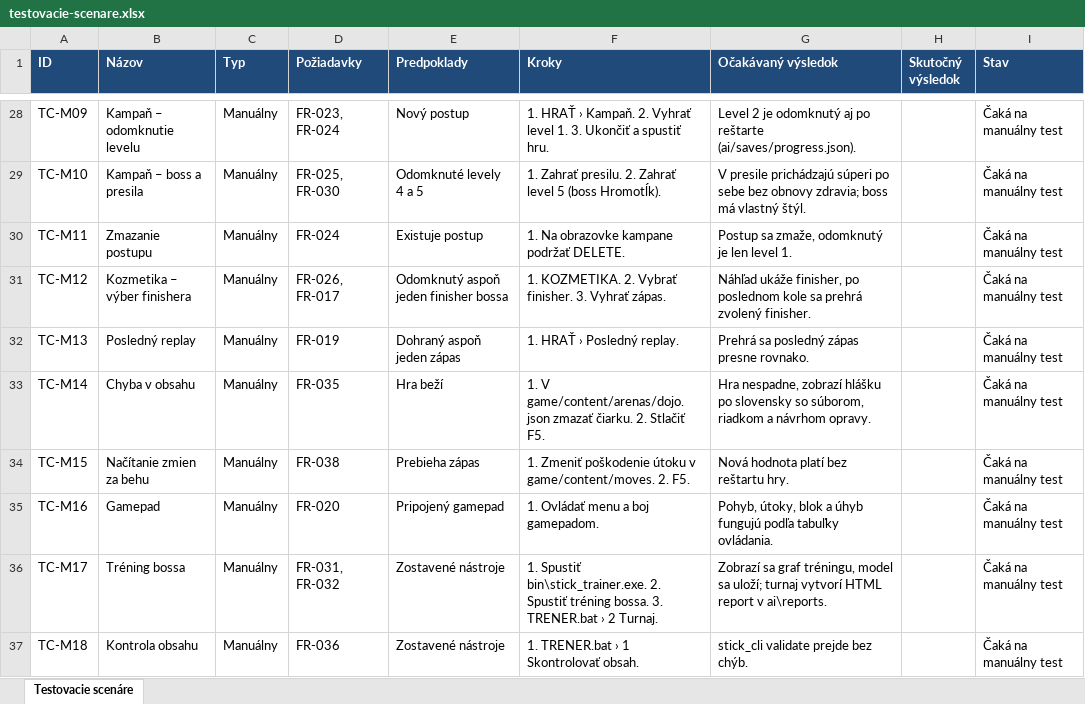
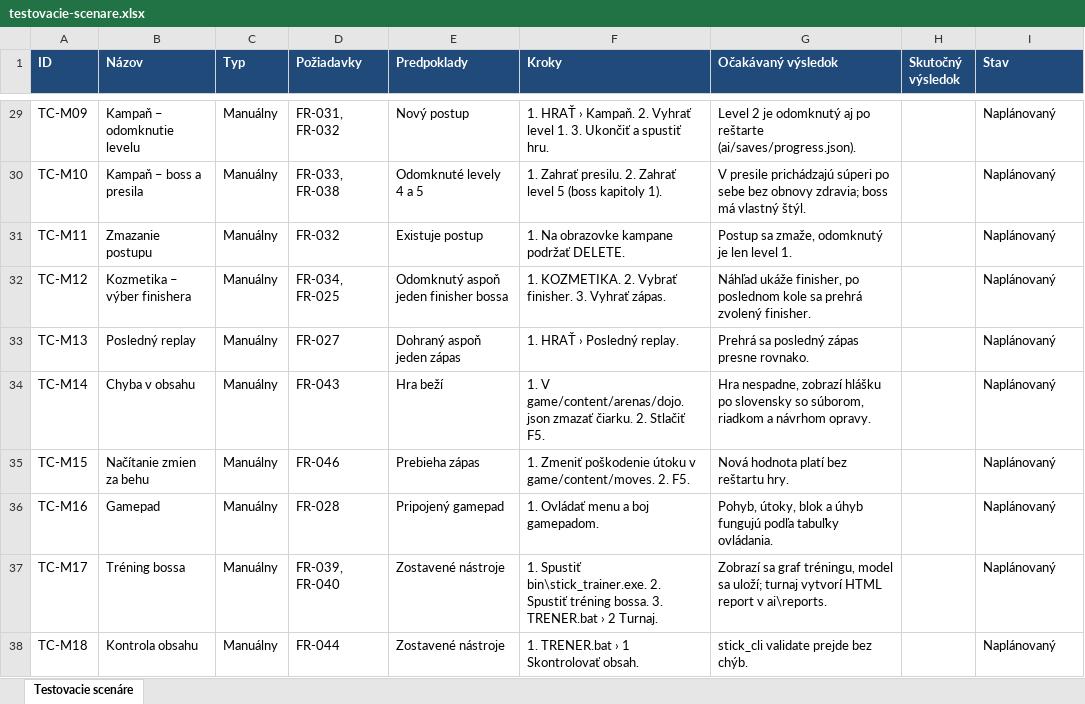
Before and after one commit to Baca-Z-Lesa/Stickops, an Excel workbook: 05_Testovanie/testovacie-scenare.xlsx, sheet Testovacie scenáre, drawn as a sheet; only a part is shown, gaps mark what is left out; values as stored, in another font and other column widths than the file's, no borders; addresses are those after the commit; the diff covers the shown part only; the diff names each change by its address in the sheet, - before the commit and + after, or states it on an @@ line.

```diff
--- a/05_Testovanie/testovacie-scenare.xlsx (sheet Testovacie scenáre)
+++ b/05_Testovanie/testovacie-scenare.xlsx (sheet Testovacie scenáre)
-D29 (Požiadavky): FR-023, FR-024
+D29 (Požiadavky): FR-031, FR-032
-I29:I38 (Stav): Čaká na manuálny test
+I29:I38 (Stav): Naplánovaný
-D30 (Požiadavky): FR-025, FR-030
+D30 (Požiadavky): FR-033, FR-038
-F30 (Kroky): …5 (boss Hromotĺk).
+F30 (Kroky): …5 (boss kapitoly 1).
-D31 (Požiadavky): FR-024
+D31 (Požiadavky): FR-032
-D32 (Požiadavky): FR-026, FR-017
+D32 (Požiadavky): FR-034, FR-025
-D33 (Požiadavky): FR-019
+D33 (Požiadavky): FR-027
-D34 (Požiadavky): FR-035
+D34 (Požiadavky): FR-043
-D35 (Požiadavky): FR-038
+D35 (Požiadavky): FR-046
-D36 (Požiadavky): FR-020
+D36 (Požiadavky): FR-028
-D37 (Požiadavky): FR-031, FR-032
+D37 (Požiadavky): FR-039, FR-040
-D38 (Požiadavky): FR-036
+D38 (Požiadavky): FR-044
```
Also changed, not shown: 1 added row and 61 edited cells elsewhere in this sheet, 01_Poziadavky/funkcionalne-poziadavky.xlsx, 01_Poziadavky/nefunkcionalne-poziadavky.xlsx, 9 other files.
